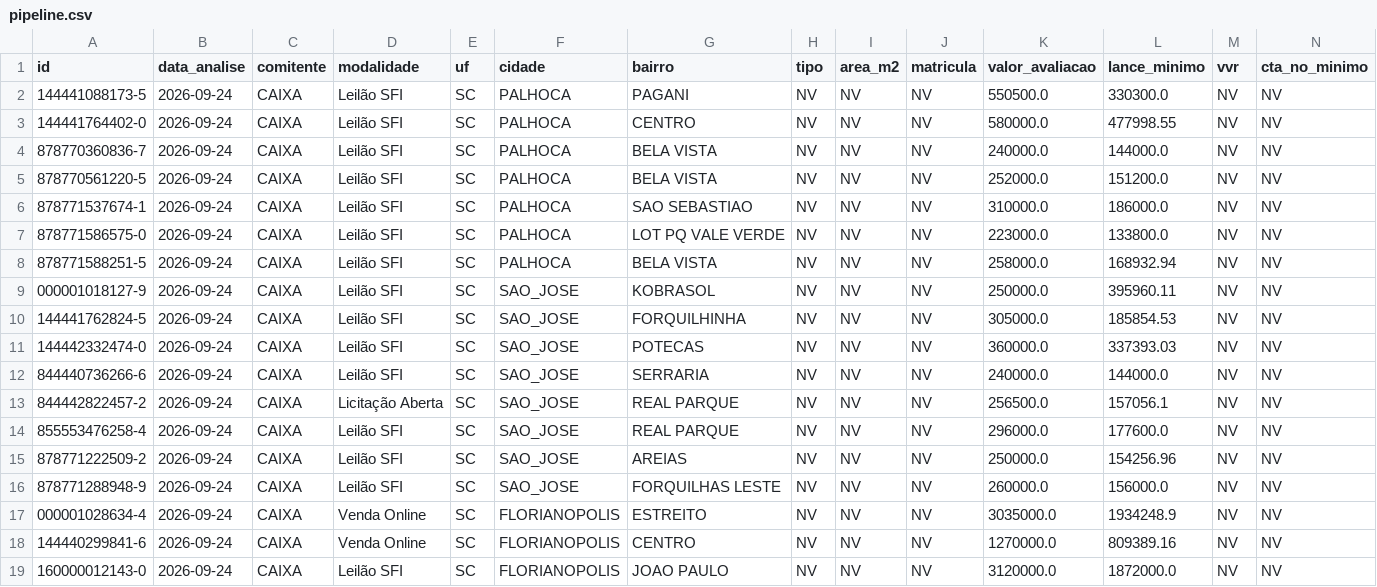
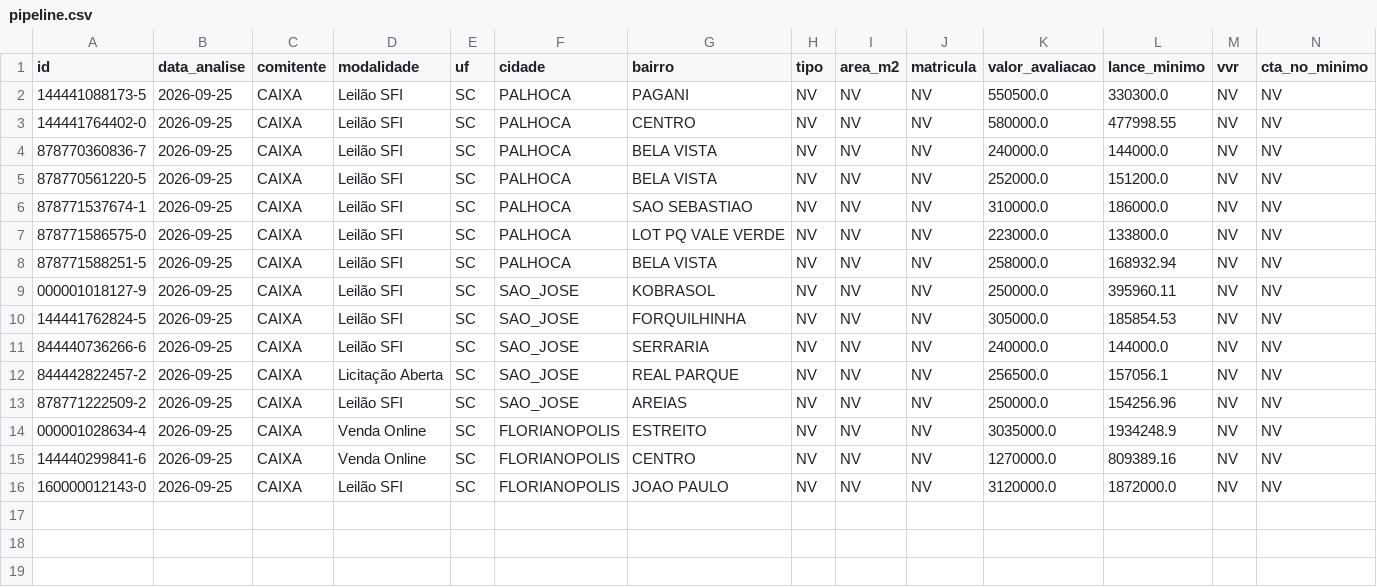
Before and after one commit to Loui-5795/Luiz-Arthur, a CSV file: pipeline.csv, drawn as a sheet; only a part is shown; removed rows and columns are numbered as before the commit, all else as after; rows hold the shown columns only; the diff names each change by its address in the sheet, - before the commit and + after, or states it on an @@ line.

```diff
--- a/pipeline.csv
+++ b/pipeline.csv
-B2:B10 (data_analise): 2026-09-24
+B2:B10 (data_analise): 2026-09-25
-row 11: 144442332474-0 | 2026-09-24 | CAIXA | Leilão SFI | SC | SAO_JOSE | POTECAS | NV | NV | NV | 360000.0 | 337393.03 | NV | NV
-B11:B12 (data_analise): 2026-09-24
+B11:B12 (data_analise): 2026-09-25
-row 14: 855553476258-4 | 2026-09-24 | CAIXA | Leilão SFI | SC | SAO_JOSE | REAL PARQUE | NV | NV | NV | 296000.0 | 177600.0 | NV | NV
-B13 (data_analise): 2026-09-24
+B13 (data_analise): 2026-09-25
-row 16: 878771288948-9 | 2026-09-24 | CAIXA | Leilão SFI | SC | SAO_JOSE | FORQUILHAS LESTE | NV | NV | NV | 260000.0 | 156000.0 | NV | NV
-B14:B16 (data_analise): 2026-09-24
+B14:B16 (data_analise): 2026-09-25
```
Also changed, not shown: dados/historico-saidas.csv, 2 other files.
